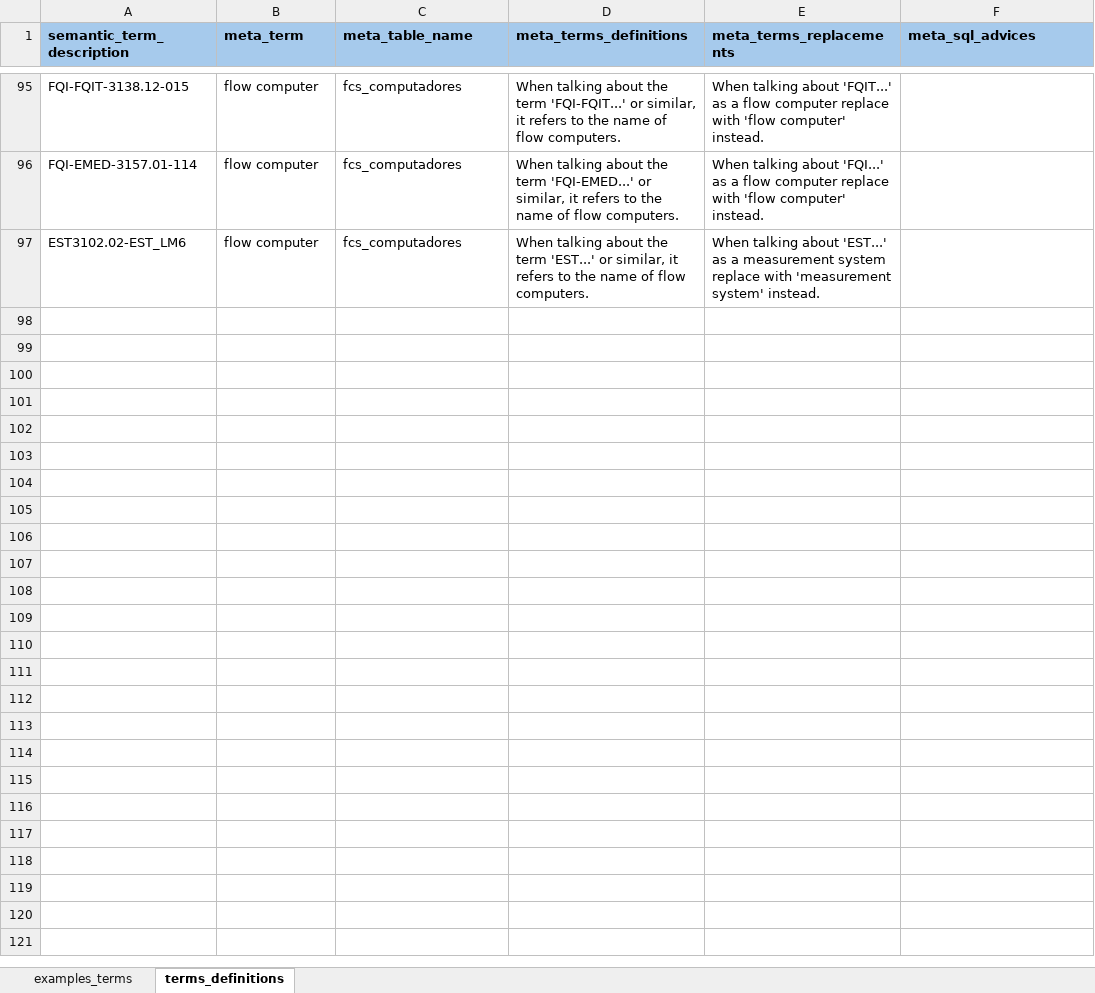
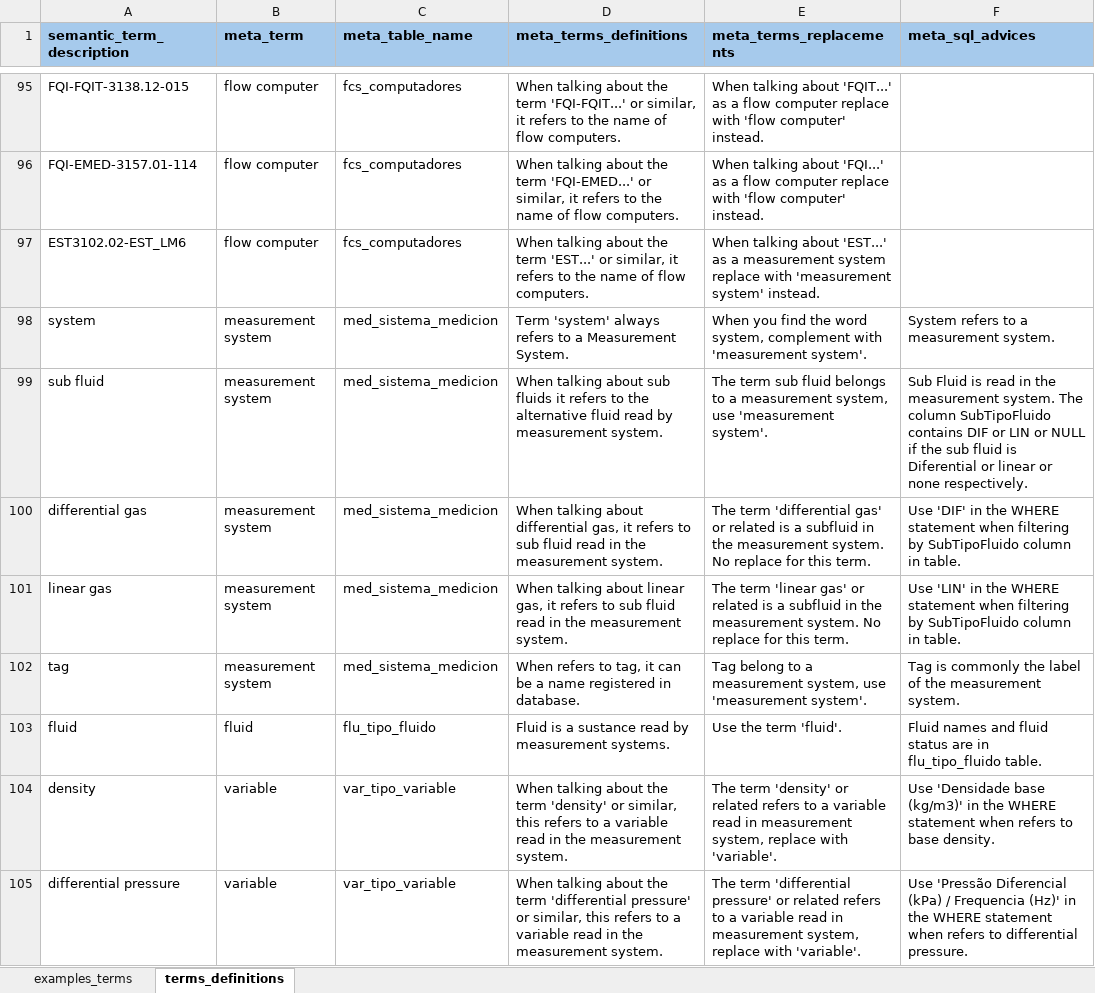
Before and after one commit to Lauther99/sql_assistant, an Excel workbook: src/utils/data/terms_data.xlsx, sheet terms_definitions, drawn as a sheet; only a part is shown, gaps mark what is left out; values as stored, in another font and other column widths than the file's, no borders; the diff covers the shown part only; the diff names each change by its address in the sheet, - before the commit and + after, or states it on an @@ line.

```diff
--- a/src/utils/data/terms_data.xlsx (sheet terms_definitions)
+++ b/src/utils/data/terms_data.xlsx (sheet terms_definitions)
@@ row 98 unhidden: system | measurement system | med_sistema_medicion | Term 'system' always refers to a Measurement System. | When you find the word system, complement with 'measurement system'. | System refers to a measurement system. @@
+row 99: sub fluid | measurement system | med_sistema_medicion | When talking about sub fluids it refers to the alternative fluid read by measurement system. | The term sub fluid belongs to a measurement system, use 'measurement system'. | Sub Fluid is read in the measurement system. The column SubTipoFluido contains DIF or LIN or NULL if the sub fluid is Diferential or linear or none respectively.
@@ row 100 unhidden: differential gas | measurement system | med_sistema_medicion | When talking about differential gas, it refers to sub fluid read in the measurement system. | The term 'differential gas' or related is a subfluid in the measurement system. No replace for this term. | Use 'DIF' in the WHERE statement when filtering by SubTipoFluido column in table. @@
@@ row 101 unhidden: linear gas | measurement system | med_sistema_medicion | When talking about linear gas, it refers to sub fluid read in the measurement system. | The term 'linear gas' or related is a subfluid in the measurement system. No replace for this term. | Use 'LIN' in the WHERE statement when filtering by SubTipoFluido column in table. @@
+row 102: tag | measurement system | med_sistema_medicion | When refers to tag, it can be a name registered in database. | Tag belong to a measurement system, use 'measurement system'. | Tag is commonly the label of the measurement system.
+row 103: fluid | fluid | flu_tipo_fluido | Fluid is a sustance read by measurement systems. | Use the term 'fluid'. | Fluid names and fluid status are in flu_tipo_fluido table.
@@ row 104 unhidden: density | variable | var_tipo_variable | When talking about the term 'density' or similar, this refers to a variable read in the measurement system. | The term 'density' or related refers to a variable read in measurement system, replace with 'variable'. | Use 'Densidade base (kg/m3)' in the WHERE statement when refers to base density. @@
@@ row 105 unhidden: differential pressure | variable | var_tipo_variable | When talking about the term 'differential pressure' or similar, this refers to a variable read in the measurement system. | The term 'differential pressure' or related refers to a variable read in measurement system, replace with 'variable'. | Use 'Pressão Diferencial (kPa) / Frequencia (Hz)' in the WHERE statement when refers to differential pressure. @@
```
Also changed, not shown: 8 added rows, 88 hidden or unhidden rows and 1 edited cell elsewhere in this sheet, hidden cells, src/utils/data/semantics_data.xlsx, src/utils/data/sql_examples_data.xlsx, 7 other files.
